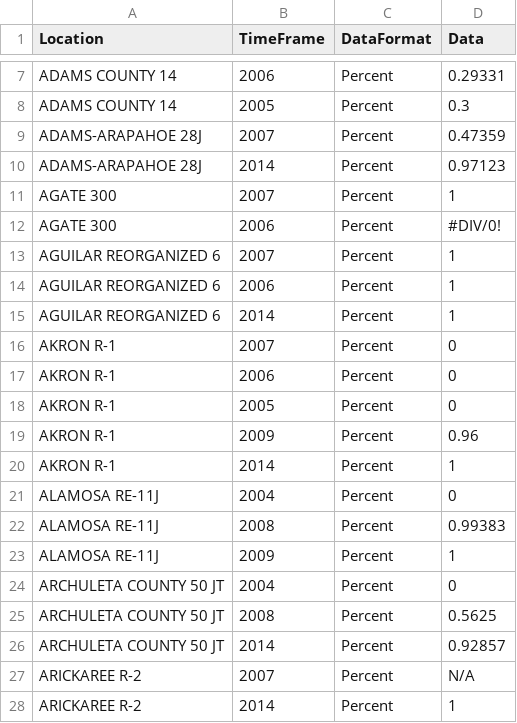
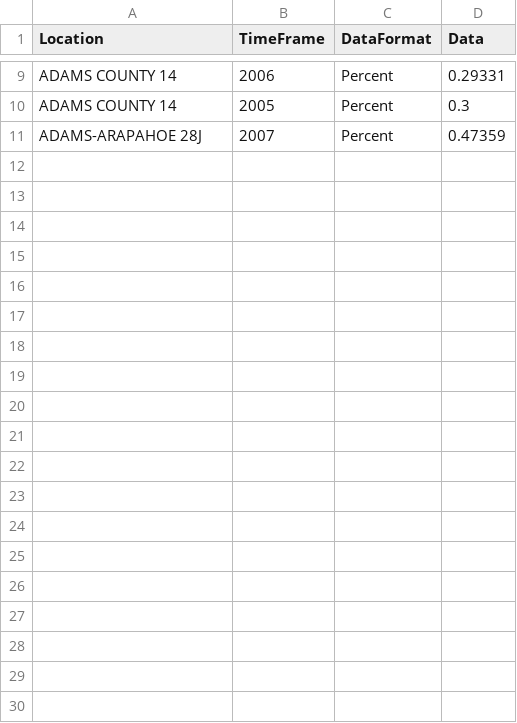
Before and after one commit to Jlawlzz/headcount, a CSV file: data/Kindergartners dummy .csv, drawn as a sheet; only a part is shown, gaps mark what is left out; removed rows and columns are numbered as before the commit, all else as after; the diff covers the shown part only; the diff names each change by its address in the sheet, - before the commit and + after, or states it on an @@ line.

```diff
--- a/data/Kindergartners dummy .csv
+++ b/data/Kindergartners dummy .csv
-row 10: ADAMS-ARAPAHOE 28J | 2014 | Percent | 0.97123
-row 11: AGATE 300 | 2007 | Percent | 1
-row 12: AGATE 300 | 2006 | Percent | #DIV/0!
-row 13: AGUILAR REORGANIZED 6 | 2007 | Percent | 1
-row 14: AGUILAR REORGANIZED 6 | 2006 | Percent | 1
-row 15: AGUILAR REORGANIZED 6 | 2014 | Percent | 1
-row 16: AKRON R-1 | 2007 | Percent | 0
-row 17: AKRON R-1 | 2006 | Percent | 0
-row 18: AKRON R-1 | 2005 | Percent | 0
-row 19: AKRON R-1 | 2009 | Percent | 0.96
-row 20: AKRON R-1 | 2014 | Percent | 1
-row 21: ALAMOSA RE-11J | 2004 | Percent | 0
-row 22: ALAMOSA RE-11J | 2008 | Percent | 0.99383
-row 23: ALAMOSA RE-11J | 2009 | Percent | 1
-row 24: ARCHULETA COUNTY 50 JT | 2004 | Percent | 0
-row 25: ARCHULETA COUNTY 50 JT | 2008 | Percent | 0.5625
-row 26: ARCHULETA COUNTY 50 JT | 2014 | Percent | 0.92857
-row 27: ARICKAREE R-2 | 2007 | Percent | N/A
-row 28: ARICKAREE R-2 | 2014 | Percent | 1
```
Also changed, not shown: 2 added rows, 10 removed rows, 1 moved row and 1 edited cell elsewhere in this file, 3 other files.
